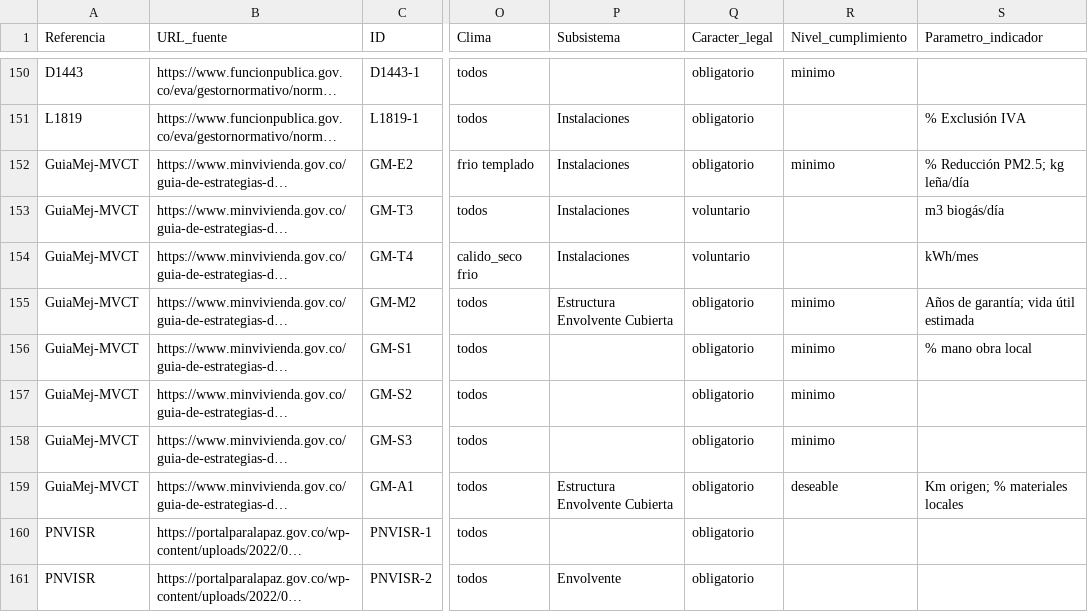
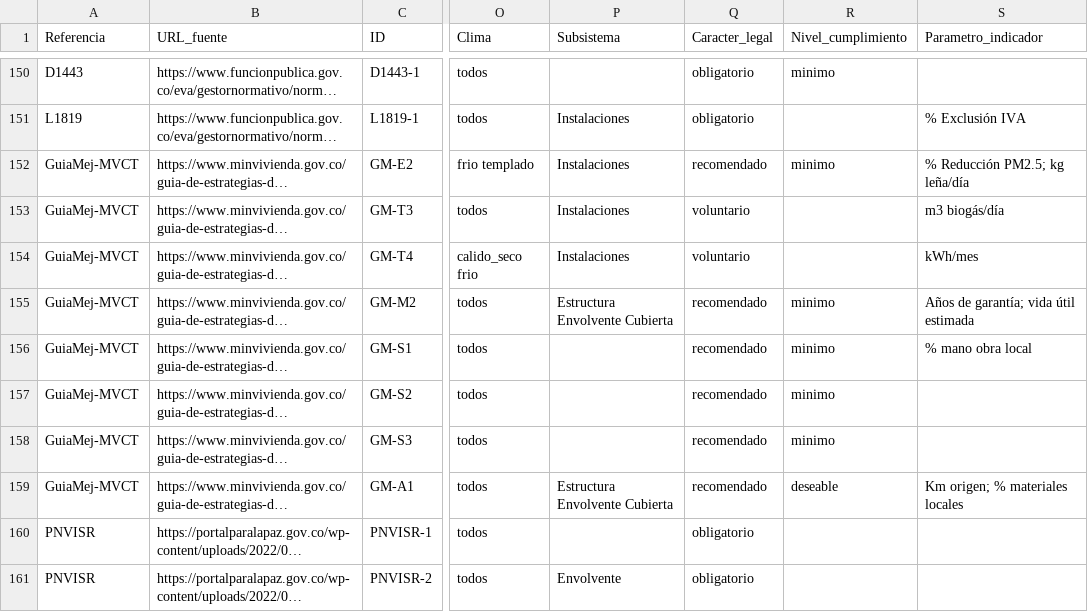
Before and after one commit to anamamoreno/Arquitectura-rural, a CSV file: docs/F0-Matriz_estandares_sostenibilidad.csv, drawn as a sheet; only a part is shown, gaps mark what is left out; long unchanged cells end in …; the diff covers the shown part only; the diff names each change by its address in the sheet, - before the commit and + after, or states it on an @@ line.

```diff
--- a/docs/F0-Matriz_estandares_sostenibilidad.csv
+++ b/docs/F0-Matriz_estandares_sostenibilidad.csv
-Q152 (Caracter_legal): obligatorio
+Q152 (Caracter_legal): recomendado
-Q155:Q159 (Caracter_legal): obligatorio
+Q155:Q159 (Caracter_legal): recomendado
```
Also changed, not shown: 24 edited cells elsewhere in this file, 1 other file.
